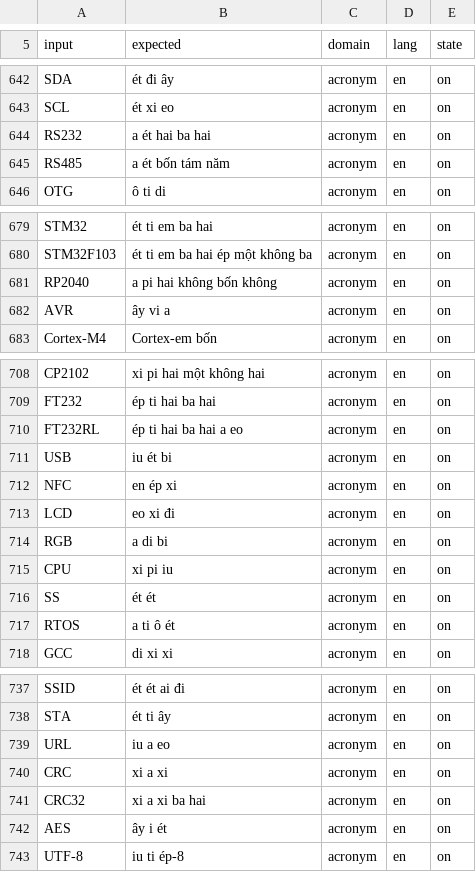
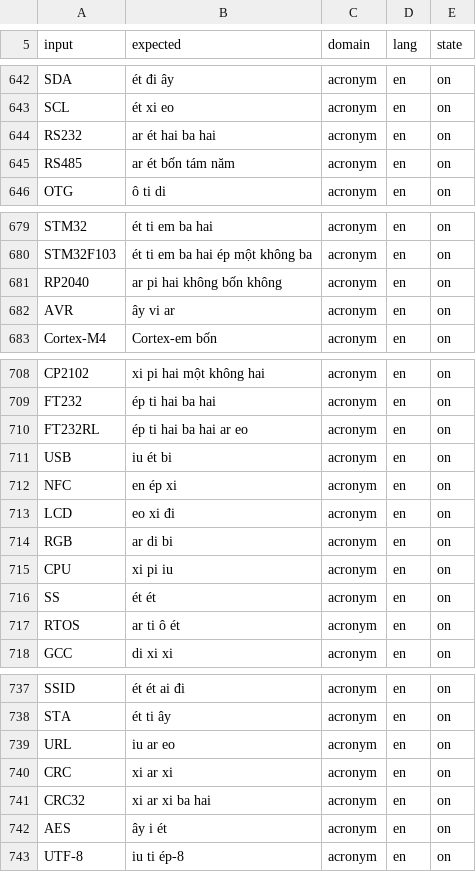
Before and after one commit to dtbao-embedded-dev/voice-tts, a TSV file: terms.tsv, drawn as a sheet; only a part is shown, gaps mark what is left out; the diff covers the shown part only.

```diff
--- a/terms.tsv
+++ b/terms.tsv
@@ -643,4 +643,4 @@ SDA	ét đi ây	acronym	en	on
 SCL	ét xi eo	acronym	en	on
-RS232	a ét hai ba hai	acronym	en	on
-RS485	a ét bốn tám năm	acronym	en	on
+RS232	ar ét hai ba hai	acronym	en	on
+RS485	ar ét bốn tám năm	acronym	en	on
 OTG	ô ti di	acronym	en	on
@@ -680,4 +680,4 @@ STM32	ét ti em ba hai	acronym	en	on
 STM32F103	ét ti em ba hai ép một không ba	acronym	en	on
-RP2040	a pi hai không bốn không	acronym	en	on
-AVR	ây vi a	acronym	en	on
+RP2040	ar pi hai không bốn không	acronym	en	on
+AVR	ây vi ar	acronym	en	on
 Cortex-M4	Cortex-em bốn	acronym	en	on
@@ -709,3 +709,3 @@ CP2102	xi pi hai một không hai	acronym	en	on
 FT232	ép ti hai ba hai	acronym	en	on
-FT232RL	ép ti hai ba hai a eo	acronym	en	on
+FT232RL	ép ti hai ba hai ar eo	acronym	en	on
 USB	iu ét bi	acronym	en	on
@@ -713,6 +713,6 @@ NFC	en ép xi	acronym	en	on
 LCD	eo xi đi	acronym	en	on
-RGB	a di bi	acronym	en	on
+RGB	ar di bi	acronym	en	on
 CPU	xi pi iu	acronym	en	on
 SS	ét ét	acronym	en	on
-RTOS	a ti ô ét	acronym	en	on
+RTOS	ar ti ô ét	acronym	en	on
 GCC	di xi xi	acronym	en	on
@@ -738,5 +738,5 @@ SSID	ét ét ai đi	acronym	en	on
 STA	ét ti ây	acronym	en	on
-URL	iu a eo	acronym	en	on
-CRC	xi a xi	acronym	en	on
-CRC32	xi a xi ba hai	acronym	en	on
+URL	iu ar eo	acronym	en	on
+CRC	xi ar xi	acronym	en	on
+CRC32	xi ar xi ba hai	acronym	en	on
 AES	ây i ét	acronym	en	on
```
Also changed, not shown: 2 added rows and 18 edited cells elsewhere in this file, 2 other files.
